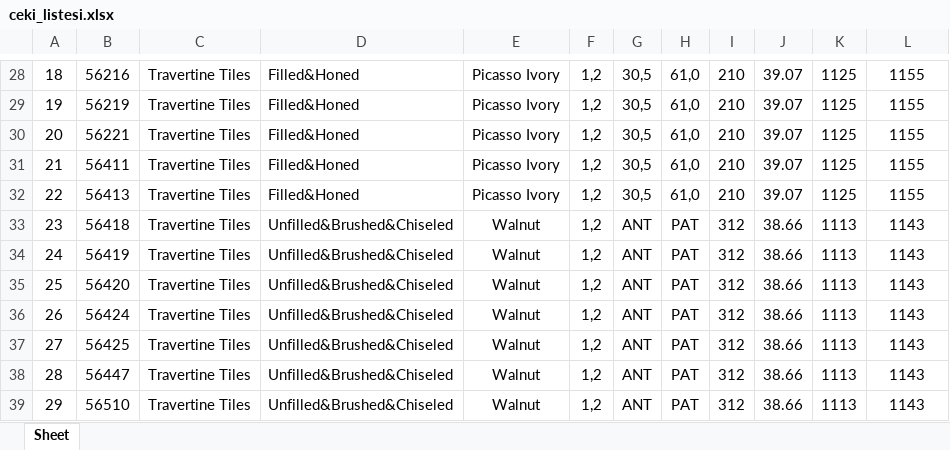
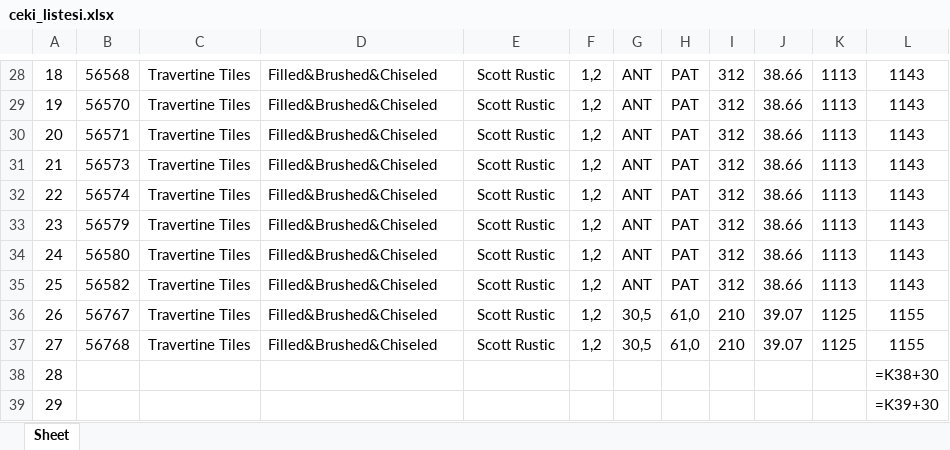
Before and after one commit to Thusuaso/newprojectservis, an Excel workbook: resource_api/shared/dosyalar/ceki_listesi.xlsx, sheet Sheet, drawn as a sheet; only a part is shown, gaps mark what is left out; values as stored, in another font and other column widths than the file's, no borders; formulas without a stored value are shown as written; the diff covers the shown part only; the diff names each change by its address in the sheet, - before the commit and + after, or states it on an @@ line.

```diff
--- a/resource_api/shared/dosyalar/ceki_listesi.xlsx (sheet Sheet)
+++ b/resource_api/shared/dosyalar/ceki_listesi.xlsx (sheet Sheet)
-B28: 56216
+B28: 56568
-D28:D32: Filled&Honed
+D28:D32: Filled&Brushed&Chiseled
-E28:E32: Picasso Ivory
+E28:E32: Scott Rustic
-G28:G32: 30,5
+G28:G32: ANT
-H28:H32: 61,0
+H28:H32: PAT
-I28:I32: 210
+I28:I32: 312
-J28:J32: 39.07
+J28:J32: 38.66
-K28:K32: 1125
+K28:K32: 1113
-L28:L32: 1155
+L28:L32: 1143
-B29: 56219
+B29: 56570
-B30: 56221
+B30: 56571
-B31: 56411
+B31: 56573
-B32: 56413
+B32: 56574
-B33: 56418
+B33: 56579
-D33:D37: Unfilled&Brushed&Chiseled
+D33:D37: Filled&Brushed&Chiseled
-E33:E37: Walnut
+E33:E37: Scott Rustic
-B34: 56419
+B34: 56580
-B35: 56420
+B35: 56582
-B36: 56424
+B36: 56767
-G36:G37: ANT
+G36:G37: 30,5
-H36:H37: PAT
+H36:H37: 61,0
-I36:I37: 312
+I36:I37: 210
-J36:J37: 38.66
+J36:J37: 39.07
-K36:K37: 1113
+K36:K37: 1125
-L36:L37: 1143
+L36:L37: 1155
-B37: 56425
+B37: 56768
-B38: 56447
+B38: (empty)
-C38:C39: Travertine Tiles
+C38:C39: (empty)
-D38:D39: Unfilled&Brushed&Chiseled
+D38:D39: (empty)
-E38:E39: Walnut
+E38:E39: (empty)
-F38:F39: 1,2
+F38:F39: (empty)
-G38:G39: ANT
+G38:G39: (empty)
-H38:H39: PAT
+H38:H39: (empty)
-I38:I39: 312
+I38:I39: (empty)
-J38:J39: 38.66
+J38:J39: (empty)
-K38:K39: 1113
+K38:K39: (empty)
-L38: 1143
+L38: =K38+30
-B39: 56510
+B39: (empty)
-L39: 1143
+L39: =K39+30
```
Also changed, not shown: 285 edited cells elsewhere in this sheet, 6 other files.
